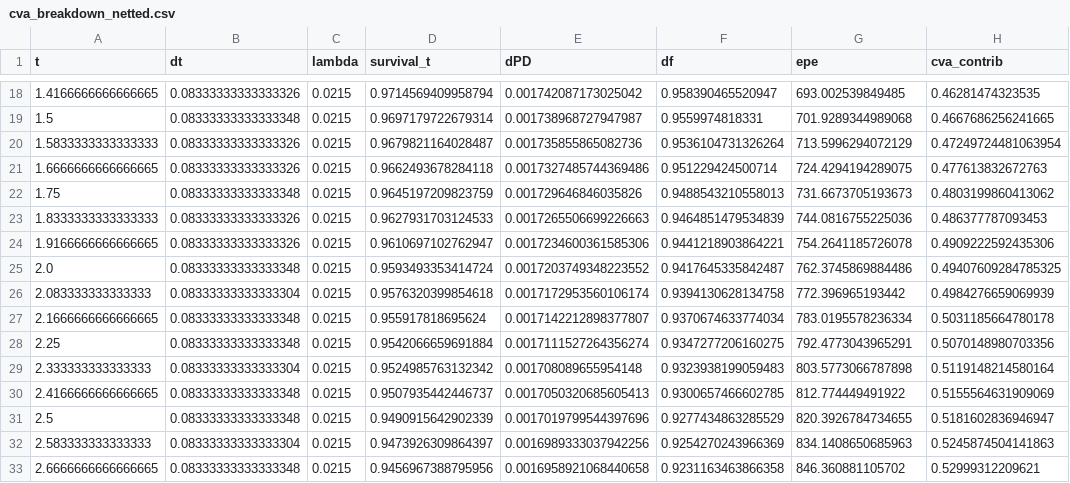
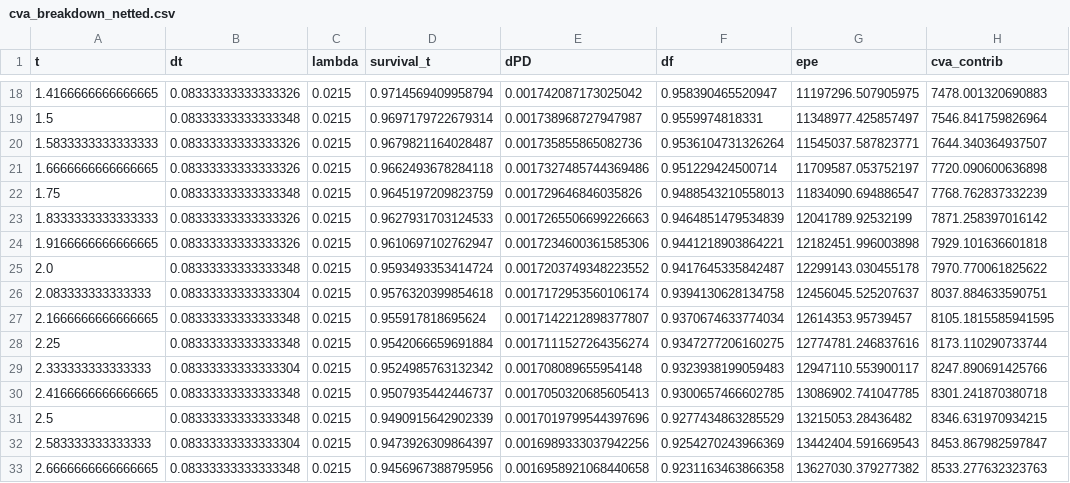
Before and after one commit to iustkuipers/CVA-Equity-Derivatives, a CSV file: output/q2/cva_breakdown_netted.csv, drawn as a sheet; only a part is shown, gaps mark what is left out; the diff covers the shown part only.

```diff
--- a/output/q2/cva_breakdown_netted.csv
+++ b/output/q2/cva_breakdown_netted.csv
@@ -18,16 +18,16 @@ t,dt,lambda,survival_t,dPD,df,epe,cva_contrib
-1.4166666666666665,0.08333333333333326,0.0215,0.9714569409958794,0.001742087173025042,0.958390465520947,693.002539849485,0.46281474323535
-1.5,0.08333333333333348,0.0215,0.9697179722679314,0.001738968727947987,0.9559974818331,701.9289344989068,0.4667686256241665
-1.5833333333333333,0.08333333333333326,0.0215,0.9679821164028487,0.001735855865082736,0.9536104731326264,713.5996294072129,0.47249724481063954
-1.6666666666666665,0.08333333333333326,0.0215,0.9662493678284118,0.0017327485744369486,0.951229424500714,724.4294194289075,0.477613832672763
-1.75,0.08333333333333348,0.0215,0.9645197209823759,0.001729646846035826,0.9488543210558013,731.6673705193673,0.4803199860413062
-1.8333333333333333,0.08333333333333326,0.0215,0.9627931703124533,0.0017265506699226663,0.9464851479534839,744.0816755225036,0.486377787093453
-1.9166666666666665,0.08333333333333326,0.0215,0.9610697102762947,0.0017234600361585306,0.9441218903864221,754.2641185726078,0.4909222592435306
-2.0,0.08333333333333348,0.0215,0.9593493353414724,0.0017203749348223552,0.9417645335842487,762.3745869884486,0.49407609284785325
-2.083333333333333,0.08333333333333304,0.0215,0.9576320399854618,0.0017172953560106174,0.9394130628134758,772.396965193442,0.4984276659069939
-2.1666666666666665,0.08333333333333348,0.0215,0.955917818695624,0.0017142212898377807,0.9370674633774034,783.0195578236334,0.5031185664780178
-2.25,0.08333333333333348,0.0215,0.9542066659691884,0.0017111527264356274,0.9347277206160275,792.4773043965291,0.5070148980703356
-2.333333333333333,0.08333333333333304,0.0215,0.9524985763132342,0.001708089655954148,0.9323938199059483,803.5773066787898,0.5119148214580164
-2.4166666666666665,0.08333333333333348,0.0215,0.9507935442446737,0.0017050320685605413,0.9300657466602785,812.774449491922,0.5155564631909069
-2.5,0.08333333333333348,0.0215,0.9490915642902339,0.0017019799544397696,0.9277434863285529,820.3926784734655,0.5181602836946947
-2.583333333333333,0.08333333333333304,0.0215,0.9473926309864397,0.0016989333037942256,0.9254270243966369,834.1408650685963,0.5245874504141863
-2.6666666666666665,0.08333333333333348,0.0215,0.9456967388795956,0.0016958921068440658,0.9231163463866358,846.360881105702,0.52999312209621
+1.4166666666666665,0.08333333333333326,0.0215,0.9714569409958794,0.001742087173025042,0.958390465520947,11197296.507905975,7478.001320690883
+1.5,0.08333333333333348,0.0215,0.9697179722679314,0.001738968727947987,0.9559974818331,11348977.425857497,7546.841759826964
+1.5833333333333333,0.08333333333333326,0.0215,0.9679821164028487,0.001735855865082736,0.9536104731326264,11545037.587823771,7644.340364937507
+1.6666666666666665,0.08333333333333326,0.0215,0.9662493678284118,0.0017327485744369486,0.951229424500714,11709587.053752197,7720.090600636898
+1.75,0.08333333333333348,0.0215,0.9645197209823759,0.001729646846035826,0.9488543210558013,11834090.694886547,7768.762837332239
+1.8333333333333333,0.08333333333333326,0.0215,0.9627931703124533,0.0017265506699226663,0.9464851479534839,12041789.92532199,7871.258397016142
+1.9166666666666665,0.08333333333333326,0.0215,0.9610697102762947,0.0017234600361585306,0.9441218903864221,12182451.996003898,7929.101636601818
+2.0,0.08333333333333348,0.0215,0.9593493353414724,0.0017203749348223552,0.9417645335842487,12299143.030455178,7970.770061825622
+2.083333333333333,0.08333333333333304,0.0215,0.9576320399854618,0.0017172953560106174,0.9394130628134758,12456045.525207637,8037.884633590751
+2.1666666666666665,0.08333333333333348,0.0215,0.955917818695624,0.0017142212898377807,0.9370674633774034,12614353.95739457,8105.1815585941595
+2.25,0.08333333333333348,0.0215,0.9542066659691884,0.0017111527264356274,0.9347277206160275,12774781.246837616,8173.110290733744
+2.333333333333333,0.08333333333333304,0.0215,0.9524985763132342,0.001708089655954148,0.9323938199059483,12947110.553900117,8247.890691425766
+2.4166666666666665,0.08333333333333348,0.0215,0.9507935442446737,0.0017050320685605413,0.9300657466602785,13086902.741047785,8301.241870380718
+2.5,0.08333333333333348,0.0215,0.9490915642902339,0.0017019799544397696,0.9277434863285529,13215053.28436482,8346.631970934215
+2.583333333333333,0.08333333333333304,0.0215,0.9473926309864397,0.0016989333037942256,0.9254270243966369,13442404.591669543,8453.867982597847
+2.6666666666666665,0.08333333333333348,0.0215,0.9456967388795956,0.0016958921068440658,0.9231163463866358,13627030.379277382,8533.277632323763
```
Also changed, not shown: 88 edited cells elsewhere in this file, output/q2/cva_breakdown_unnetted.csv, output/q2/epe_profiles.csv, 19 other files.
